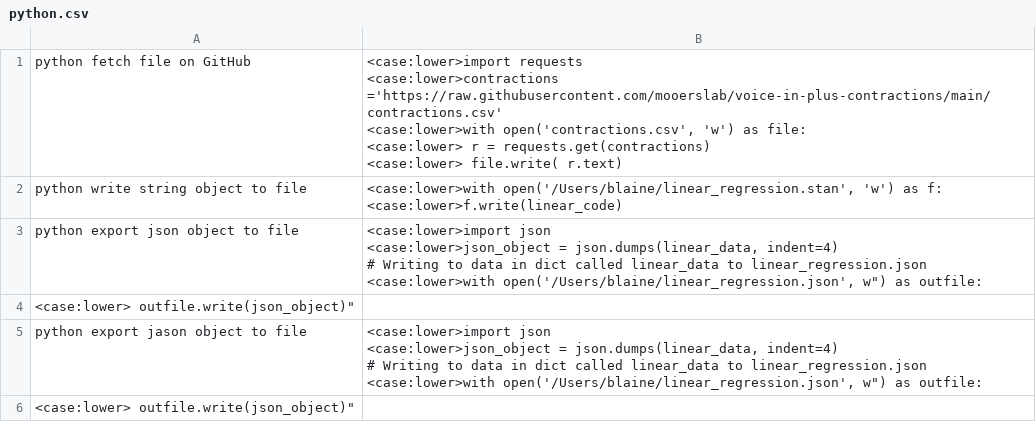
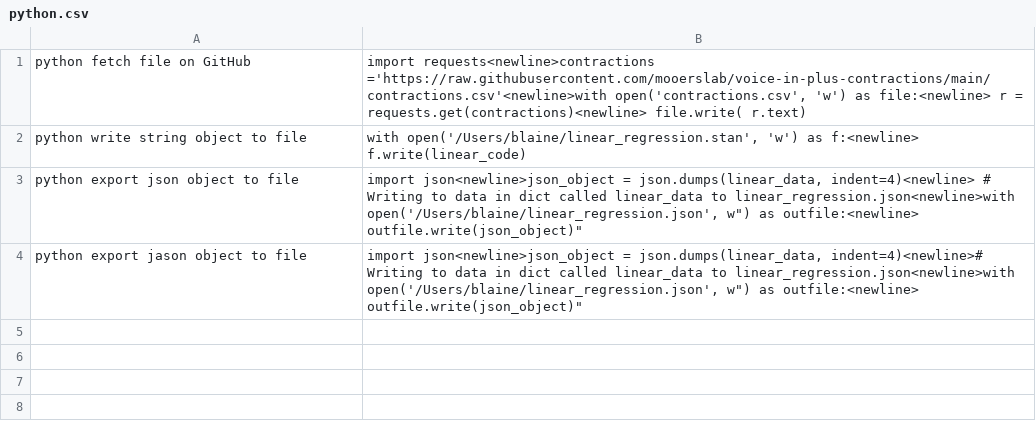
Before and after one commit to MooersLab/python-voice-in, a CSV file: python.csv, drawn as a sheet.

Commit message:
Update python.csv

```diff
--- a/python.csv
+++ b/python.csv
@@ -1,17 +1,4 @@
-python fetch file on GitHub,"<case:lower>import requests
-<case:lower>contractions ='https://raw.githubusercontent.com/mooerslab/voice-in-plus-contractions/main/contractions.csv'
-<case:lower>with open('contractions.csv', 'w') as file:
-<case:lower>    r = requests.get(contractions)
-<case:lower>    file.write( r.text)"
-python write string object to file,"<case:lower>with open('/Users/blaine/linear_regression.stan', 'w') as f:
-    <case:lower>f.write(linear_code)"
-python export json object to file,"<case:lower>import json
-<case:lower>json_object = json.dumps(linear_data, indent=4)
-# Writing to data in dict called linear_data to linear_regression.json
-<case:lower>with open('/Users/blaine/linear_regression.json', "w") as outfile:
-<case:lower>    outfile.write(json_object)"
-python export jason object to file,"<case:lower>import json
-<case:lower>json_object = json.dumps(linear_data, indent=4)
-# Writing to data in dict called linear_data to linear_regression.json
-<case:lower>with open('/Users/blaine/linear_regression.json', "w") as outfile:
-<case:lower>    outfile.write(json_object)"
+python fetch file on GitHub,"import requests<newline>contractions ='https://raw.githubusercontent.com/mooerslab/voice-in-plus-contractions/main/contractions.csv'<newline>with open('contractions.csv', 'w') as file:<newline>     r = requests.get(contractions)<newline>     file.write( r.text)"
+python write string object to file,"with open('/Users/blaine/linear_regression.stan', 'w') as f:<newline>     f.write(linear_code)"
+python export json object to file,"import json<newline>json_object = json.dumps(linear_data, indent=4)<newline> # Writing to data in dict called linear_data to linear_regression.json<newline>with open('/Users/blaine/linear_regression.json', "w") as outfile:<newline>     outfile.write(json_object)"
+python export jason object to file,"import json<newline>json_object = json.dumps(linear_data, indent=4)<newline># Writing to data in dict called linear_data to linear_regression.json<newline>with open('/Users/blaine/linear_regression.json', "w") as outfile:<newline>    outfile.write(json_object)"
```
